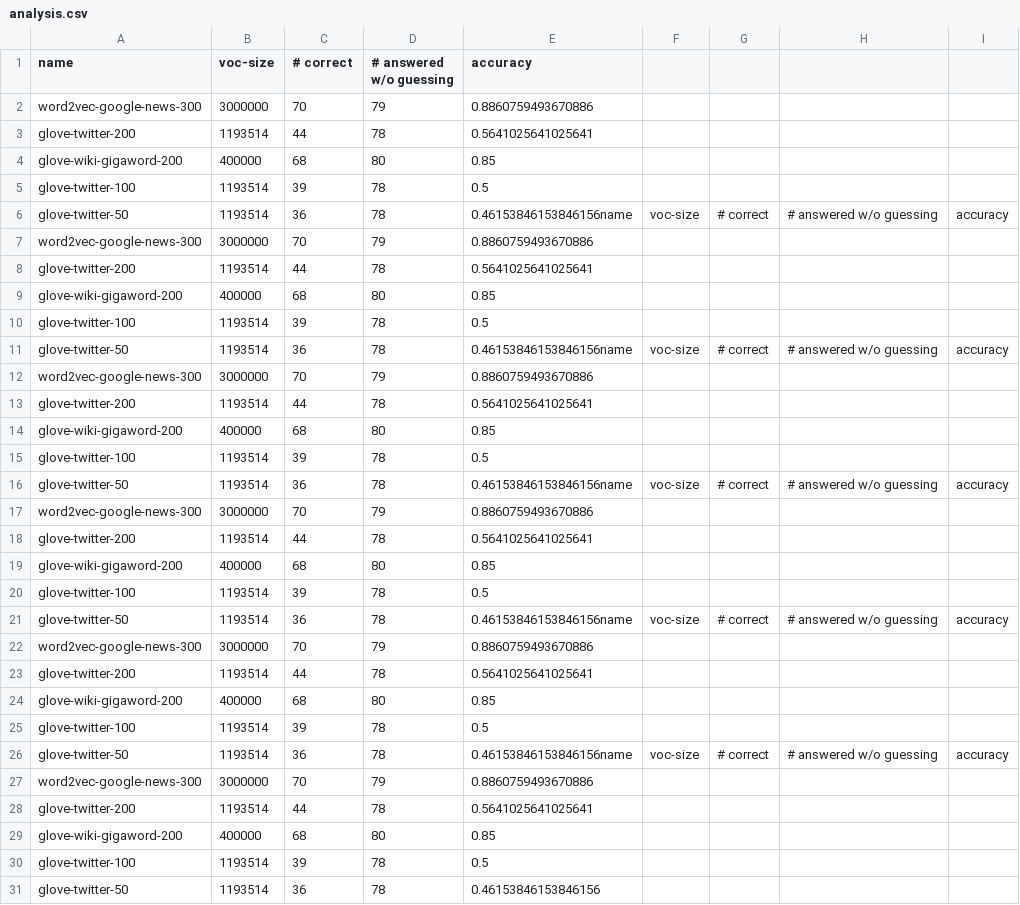
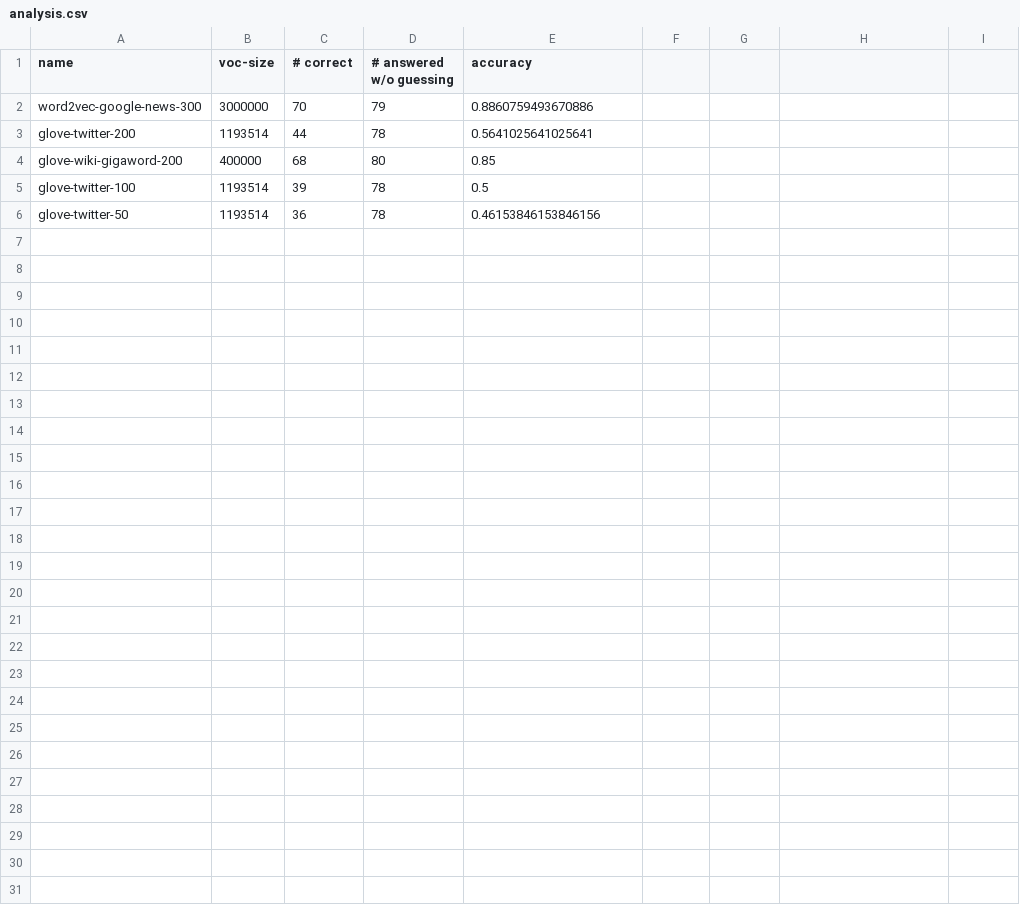
Before and after one commit to theWoogle/comp472-mp3, a CSV file: results/analysis.csv, drawn as a sheet.

Commit message:
cleanup analysis.csv

```diff
--- a/results/analysis.csv
+++ b/results/analysis.csv
@@ -5,27 +5,2 @@ glove-wiki-gigaword-200, 400000, 68, 80, 0.85
 glove-twitter-100, 1193514, 39, 78, 0.5
-glove-twitter-50, 1193514, 36, 78, 0.46153846153846156name, voc-size, # correct, # answered w/o guessing, accuracy
-word2vec-google-news-300, 3000000, 70, 79, 0.8860759493670886
-glove-twitter-200, 1193514, 44, 78, 0.5641025641025641
-glove-wiki-gigaword-200, 400000, 68, 80, 0.85
-glove-twitter-100, 1193514, 39, 78, 0.5
-glove-twitter-50, 1193514, 36, 78, 0.46153846153846156name, voc-size, # correct, # answered w/o guessing, accuracy
-word2vec-google-news-300, 3000000, 70, 79, 0.8860759493670886
-glove-twitter-200, 1193514, 44, 78, 0.5641025641025641
-glove-wiki-gigaword-200, 400000, 68, 80, 0.85
-glove-twitter-100, 1193514, 39, 78, 0.5
-glove-twitter-50, 1193514, 36, 78, 0.46153846153846156name, voc-size, # correct, # answered w/o guessing, accuracy
-word2vec-google-news-300, 3000000, 70, 79, 0.8860759493670886
-glove-twitter-200, 1193514, 44, 78, 0.5641025641025641
-glove-wiki-gigaword-200, 400000, 68, 80, 0.85
-glove-twitter-100, 1193514, 39, 78, 0.5
-glove-twitter-50, 1193514, 36, 78, 0.46153846153846156name, voc-size, # correct, # answered w/o guessing, accuracy
-word2vec-google-news-300, 3000000, 70, 79, 0.8860759493670886
-glove-twitter-200, 1193514, 44, 78, 0.5641025641025641
-glove-wiki-gigaword-200, 400000, 68, 80, 0.85
-glove-twitter-100, 1193514, 39, 78, 0.5
-glove-twitter-50, 1193514, 36, 78, 0.46153846153846156name, voc-size, # correct, # answered w/o guessing, accuracy
-word2vec-google-news-300, 3000000, 70, 79, 0.8860759493670886
-glove-twitter-200, 1193514, 44, 78, 0.5641025641025641
-glove-wiki-gigaword-200, 400000, 68, 80, 0.85
-glove-twitter-100, 1193514, 39, 78, 0.5
 glove-twitter-50, 1193514, 36, 78, 0.46153846153846156
```
